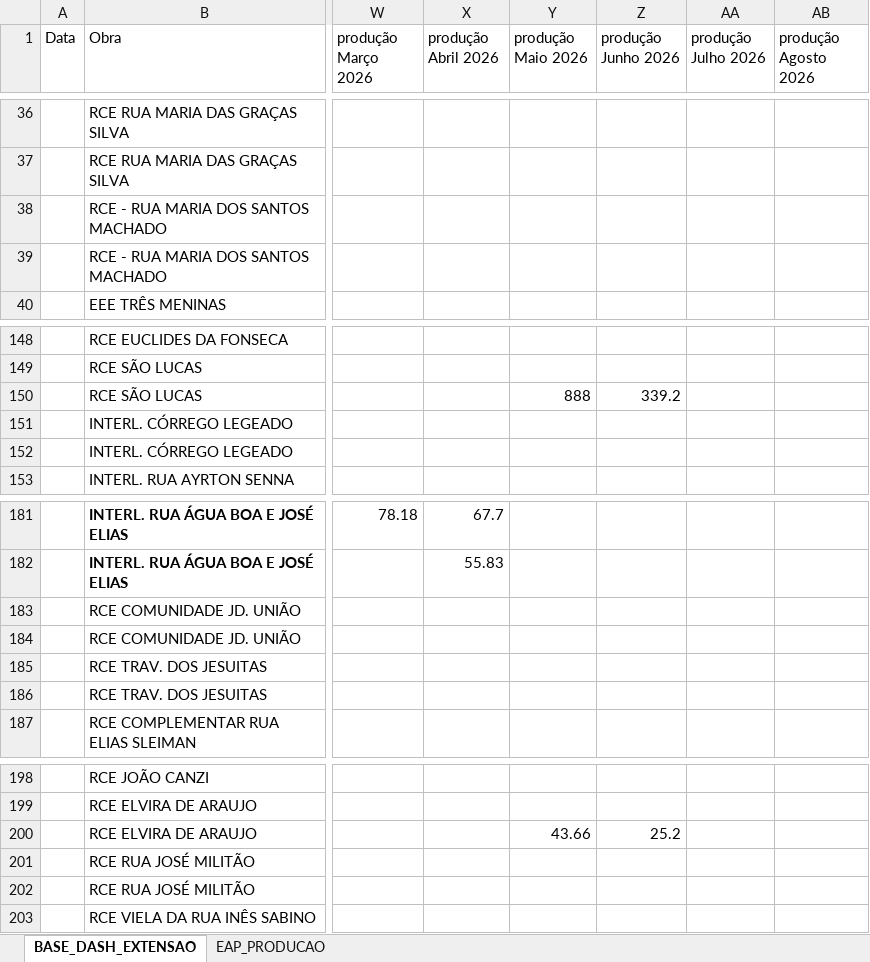
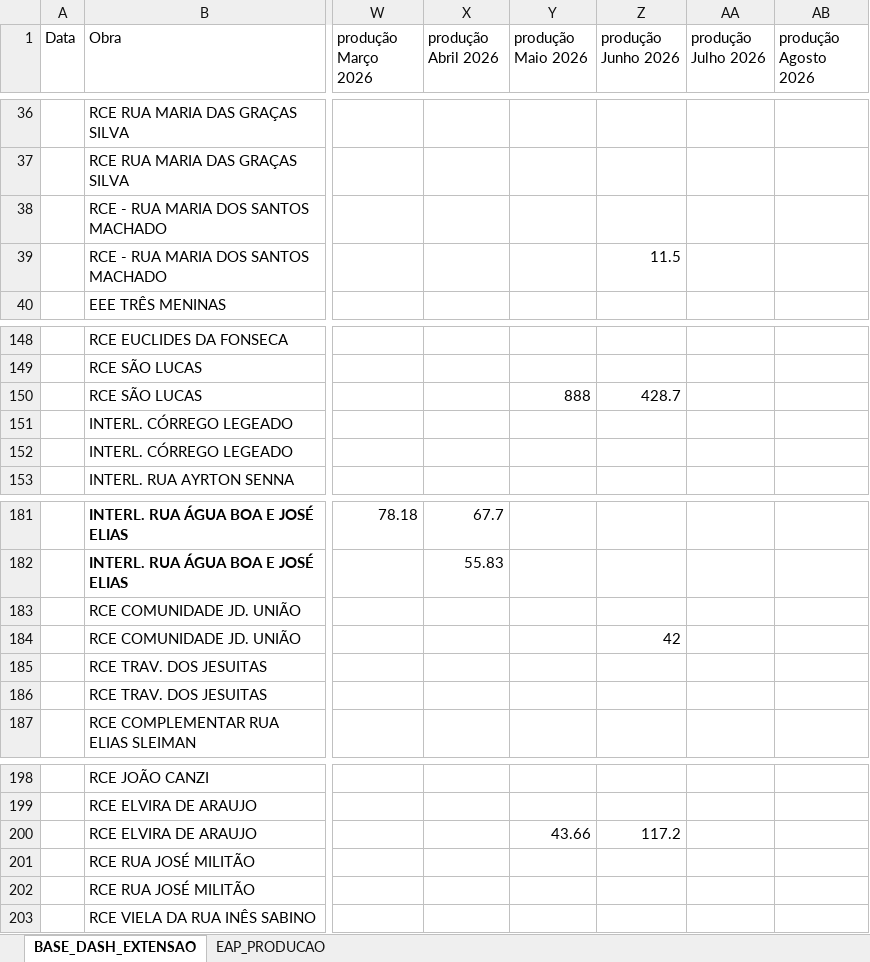
Before and after one commit to integra6a-star/dashboard-obras, an Excel workbook: BASE_DASH_EXTENSAO_POWERBI.xlsx, sheet BASE_DASH_EXTENSAO, drawn as a sheet; only a part is shown, gaps mark what is left out; values as stored, in another font and other column widths than the file's, no borders; table styles not drawn; the diff names each change by its address in the sheet, - before the commit and + after, or states it on an @@ line.

```diff
--- a/BASE_DASH_EXTENSAO_POWERBI.xlsx (sheet BASE_DASH_EXTENSAO)
+++ b/BASE_DASH_EXTENSAO_POWERBI.xlsx (sheet BASE_DASH_EXTENSAO)
-Z39 (produção Junho 2026): (empty)
+Z39 (produção Junho 2026): 11.5
-Z150 (produção Junho 2026): 339.2
+Z150 (produção Junho 2026): 428.7
-Z184 (produção Junho 2026): (empty)
+Z184 (produção Junho 2026): 42
-Z200 (produção Junho 2026): 25.2
+Z200 (produção Junho 2026): 117.2
```
Also changed, not shown: EAP_PRODUCAO.xlsx, docs/BASE_DASH_EXTENSAO_POWERBI.xlsx, 23 other files.
